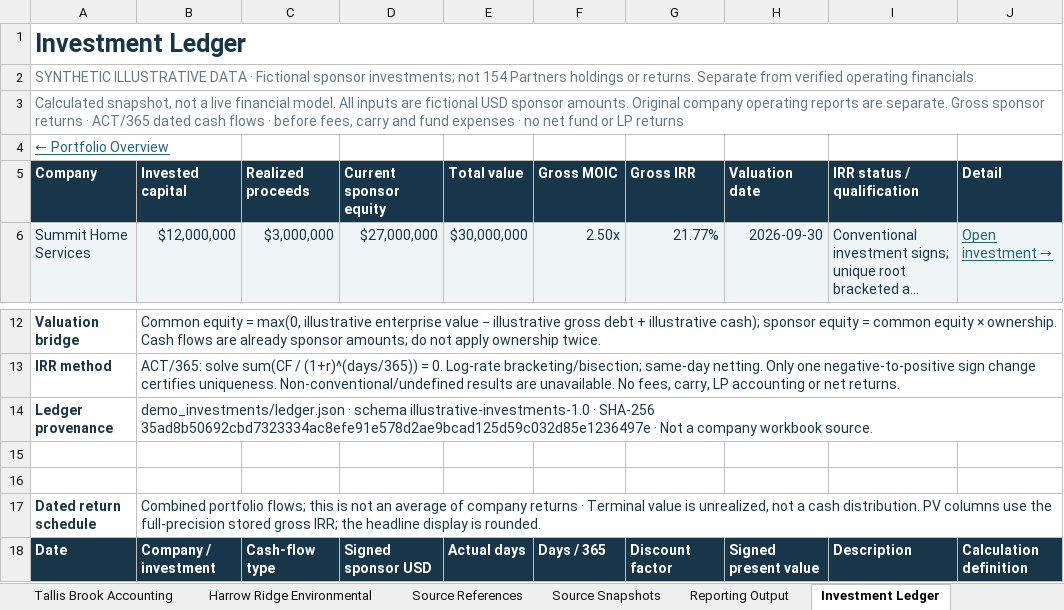
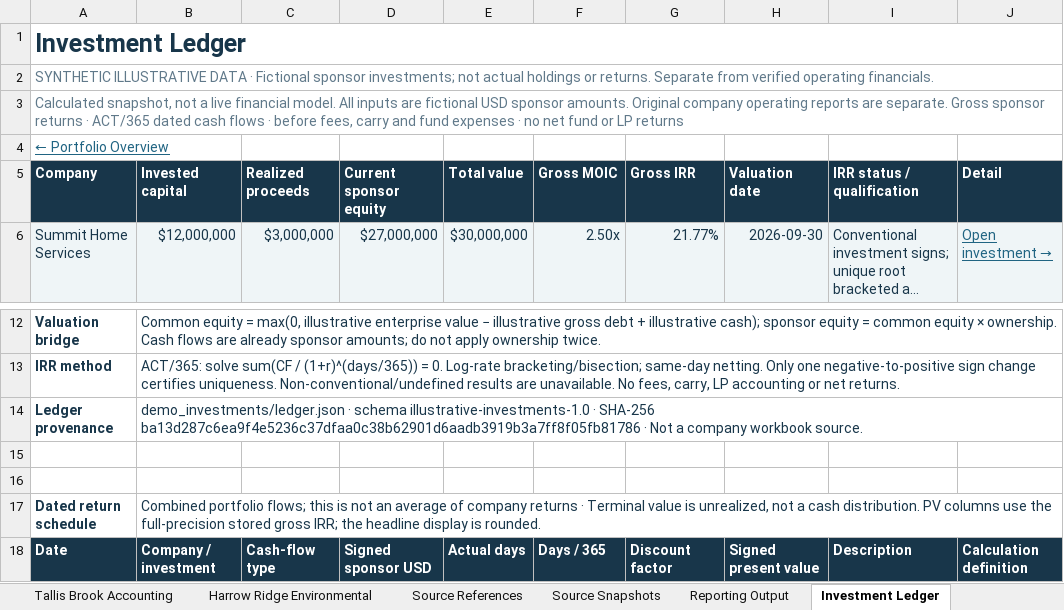
Before and after one commit to norman8823/154demo, an Excel workbook: demo_assets/reports/GP_Portfolio_Review_Sep2026_FY2026.xlsx, sheet Investment Ledger, drawn as a sheet; only a part is shown, gaps mark what is left out; long unchanged cells end in …; values as stored, in another font and other column widths than the file's, no borders; the diff names each change by its address in the sheet, - before the commit and + after, or states it on an @@ line.

Commit message:
Replace 154 Partners demo branding with NL Intelligence

```diff
--- a/demo_assets/reports/GP_Portfolio_Review_Sep2026_FY2026.xlsx (sheet Investment Ledger)
+++ b/demo_assets/reports/GP_Portfolio_Review_Sep2026_FY2026.xlsx (sheet Investment Ledger)
-A2 (Company): …investments; not 154 Partners holdings or…
+A2 (Company): …investments; not actual holdings or…
-B14 (Invested capital): …· SHA-256 35ad8b50692cbd7323334ac8efe91e578d2ae9bcad125d59c032d85e1236497e · Not…
+B14 (Invested capital): …· SHA-256 ba13d287c6ea9f4e5236c37dfaa0c38b62901d6aadb3919b3a7ff8f05fb81786 · Not…
```
Also changed, not shown: sheet Company Comparison, sheet Portfolio Overview, sheet Summit Home Services, sheet Tallis Brook Accounting, sheet Harrow Ridge Environmental, sheet Portfolio Financial Performance, demo_assets/reports/Harrow_Ridge_Environmental_FY2026_AnnualReview.xlsx, demo_assets/reports/Summit_Home_Services_Sep2026_MonthlyReview.xlsx, 13 other files.
